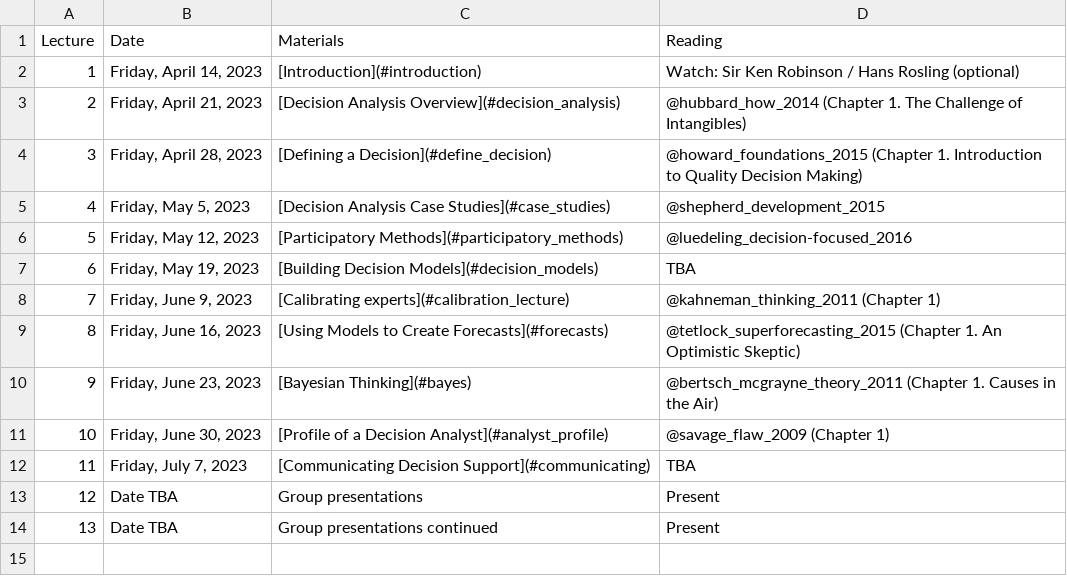
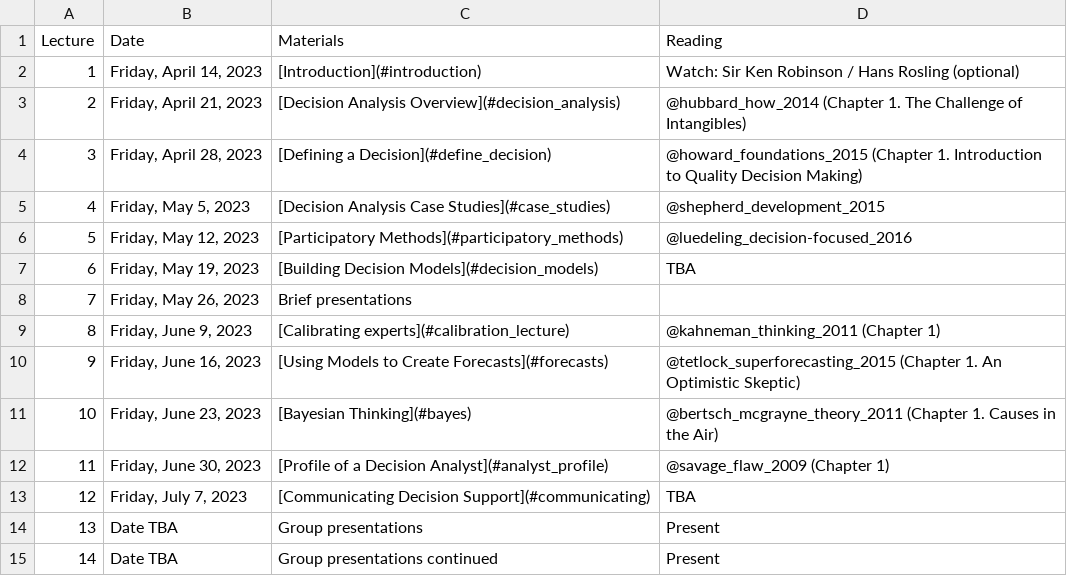
Before and after one commit to CWWhitney/Decision_Analysis_Course, a CSV file: lecture_schedule.csv, drawn as a sheet; addresses are those after the commit; the diff names each change by its address in the sheet, - before the commit and + after, or states it on an @@ line.

Commit message:
Add presentations and breakout sessions on the 26th

```diff
--- a/lecture_schedule.csv
+++ b/lecture_schedule.csv
+row 8: 7 | Friday, May 26, 2023 | Brief presentations
@@ column A (Lecture) renumbered from row 9 down @@
```
Also changed, not shown: seminar_schedule.csv, 2 other files.
